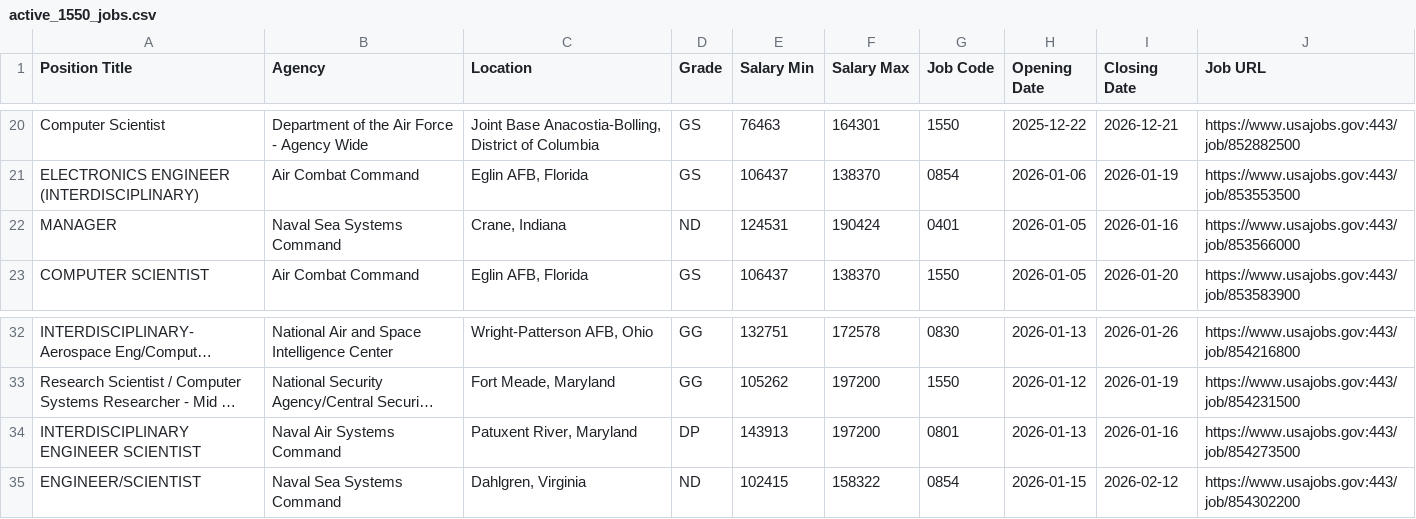
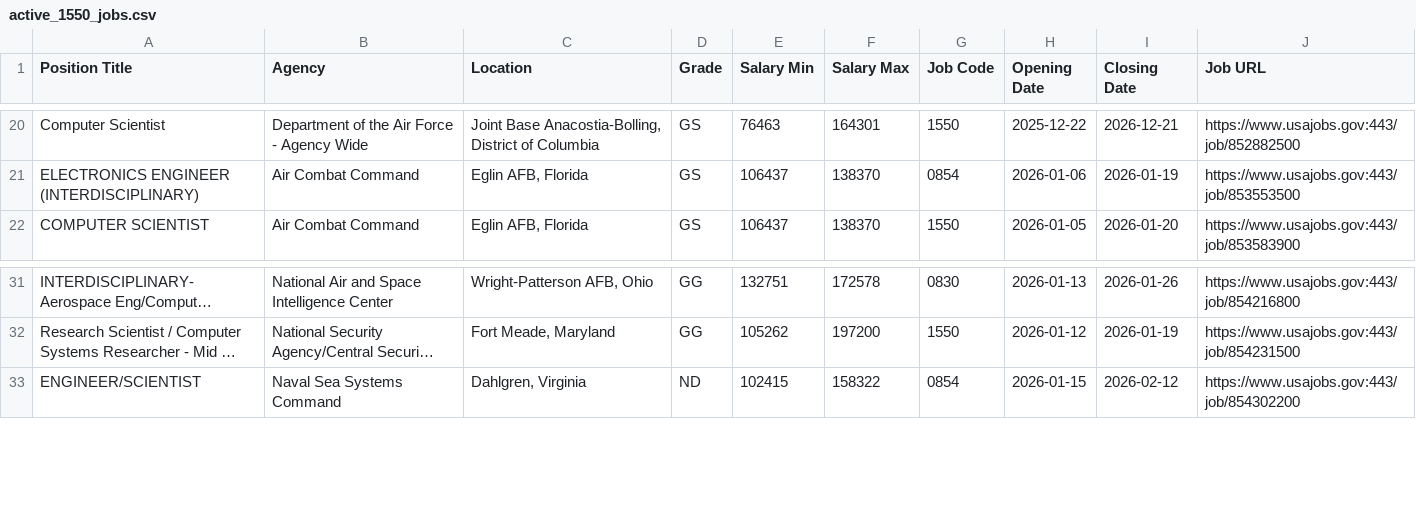
Before and after one commit to fartbagxp/fedjobs, a CSV file: data/raw/active_1550_jobs.csv, drawn as a sheet; only a part is shown, gaps mark what is left out; long unchanged cells end in …; the diff names each change by its address in the sheet, - before the commit and + after, or states it on an @@ line.

```diff
--- a/data/raw/active_1550_jobs.csv
+++ b/data/raw/active_1550_jobs.csv
-row 22: MANAGER | Naval Sea Systems Command | Crane, Indiana | ND | 124531 | 190424 | 0401 | 2026-01-05 | 2026-01-16 | https://www.usajobs.gov:443/job/853566000
-row 34: INTERDISCIPLINARY ENGINEER SCIENTIST | Naval Air Systems Command | Patuxent River, Maryland | DP | 143913 | 197200 | 0801 | 2026-01-13 | 2026-01-16 | https://www.usajobs.gov:443/job/854273500
```
Also changed, not shown: data/raw/active_1560_jobs.csv, data/raw/active_2210_jobs.csv, 2 other files.
